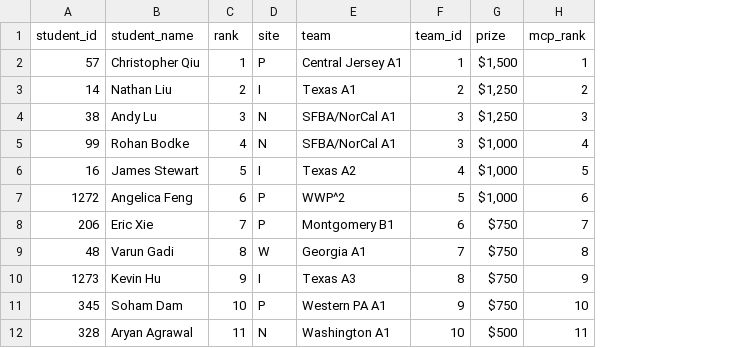
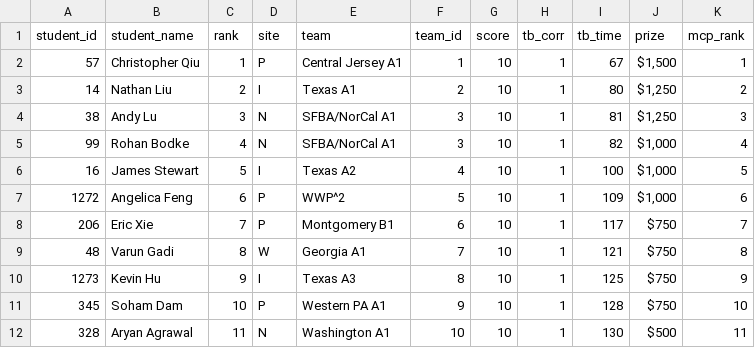
Before and after one commit to x-du/math-competition, a CSV file: database/contests/arml/year=2025/results.csv, drawn as a sheet; only a part is shown; the diff names each change by its address in the sheet, - before the commit and + after, or states it on an @@ line.

Commit message:
Update ARML 2022-2025 results with tiebreak data

```diff
--- a/database/contests/arml/year=2025/results.csv
+++ b/database/contests/arml/year=2025/results.csv
+column G (score), rows 2-12: all 10
+column H (tb_corr), rows 2-12: all 1
+column I (tb_time), rows 2-12: 67 | 80 | 81 | 82 | 100 | 109 | 117 | 121 | 125 | 128 | 130
```
Also changed, not shown: database/contests/arml/year=2022/results_offsite.csv, database/contests/arml/year=2022/results_onsite.csv, 2 other files.
